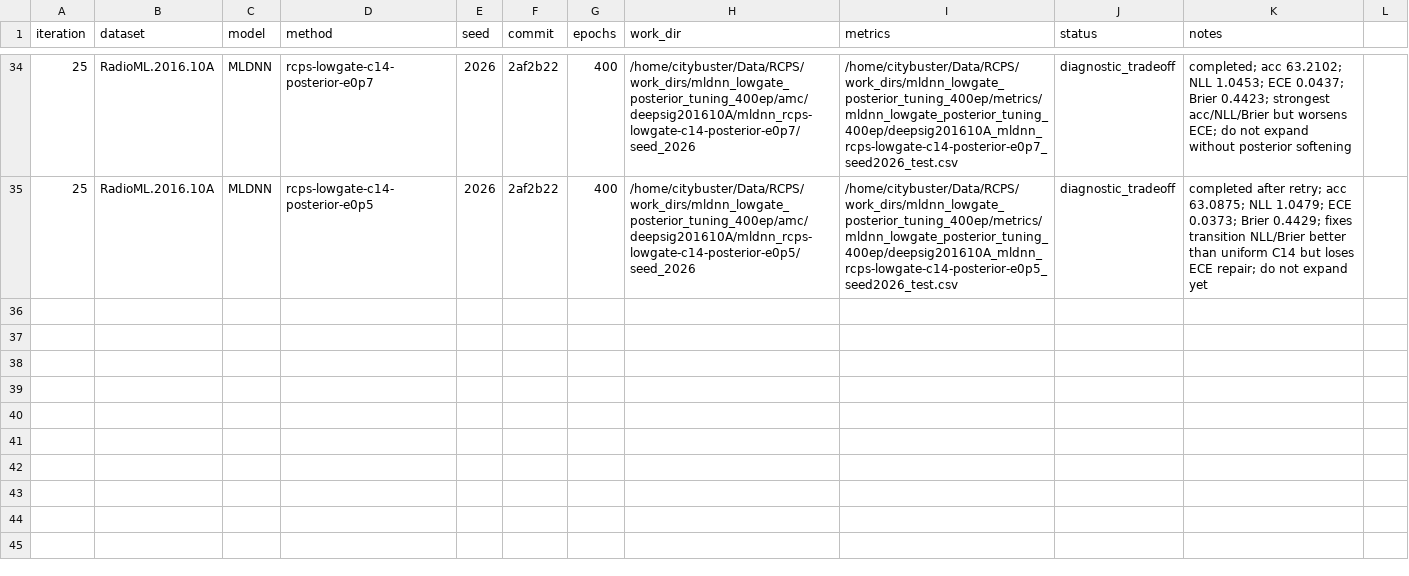
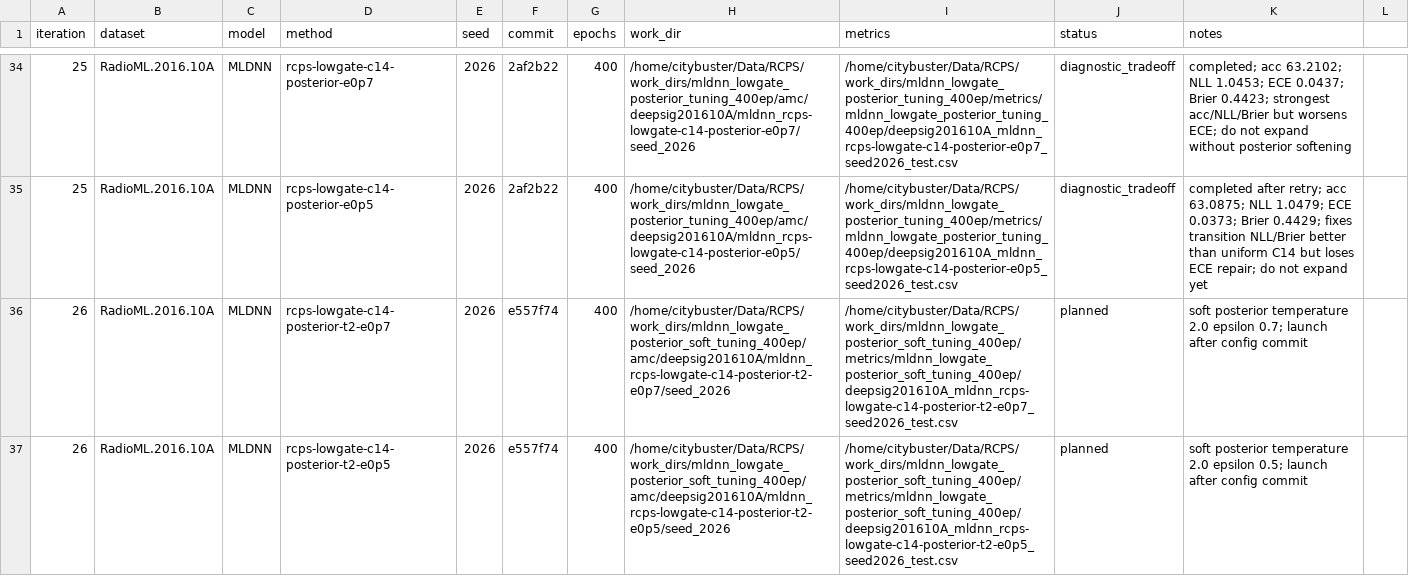
Before and after one commit to Singingkettle/ChangShuoRadioRecognition, a CSV file: docs/rcps/run_manifest.csv, drawn as a sheet; only a part is shown, gaps mark what is left out; the diff names each change by its address in the sheet, - before the commit and + after, or states it on an @@ line.

Commit message:
Add soft posterior-base LowGate diagnostics

```diff
--- a/docs/rcps/run_manifest.csv
+++ b/docs/rcps/run_manifest.csv
+row 36: 26 | RadioML.2016.10A | MLDNN | rcps-lowgate-c14-posterior-t2-e0p7 | 2026 | e557f74 | 400 | /home/citybuster/Data/RCPS/work_dirs/mldnn_lowgate_posterior_soft_tuning_400ep/amc/deepsig201610A/mldnn_rcps-lowgate-c14-posterior-t2-e0p7/seed_2026 | /home/citybuster/Data/RCPS/work_dirs/mldnn_lowgate_posterior_soft_tuning_400ep/metrics/mldnn_lowgate_posterior_soft_tuning_400ep/deepsig201610A_mldnn_rcps-lowgate-c14-posterior-t2-e0p7_seed2026_test.csv | planned | soft posterior temperature 2.0 epsilon 0.7; launch after config commit
+row 37: 26 | RadioML.2016.10A | MLDNN | rcps-lowgate-c14-posterior-t2-e0p5 | 2026 | e557f74 | 400 | /home/citybuster/Data/RCPS/work_dirs/mldnn_lowgate_posterior_soft_tuning_400ep/amc/deepsig201610A/mldnn_rcps-lowgate-c14-posterior-t2-e0p5/seed_2026 | /home/citybuster/Data/RCPS/work_dirs/mldnn_lowgate_posterior_soft_tuning_400ep/metrics/mldnn_lowgate_posterior_soft_tuning_400ep/deepsig201610A_mldnn_rcps-lowgate-c14-posterior-t2-e0p5_seed2026_test.csv | planned | soft posterior temperature 2.0 epsilon 0.5; launch after config commit
```
Also changed, not shown: 3 other files.
